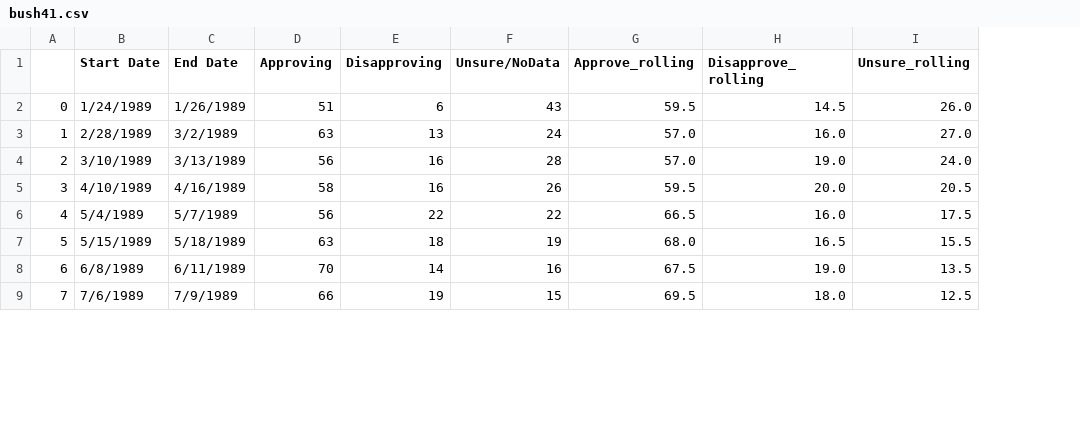
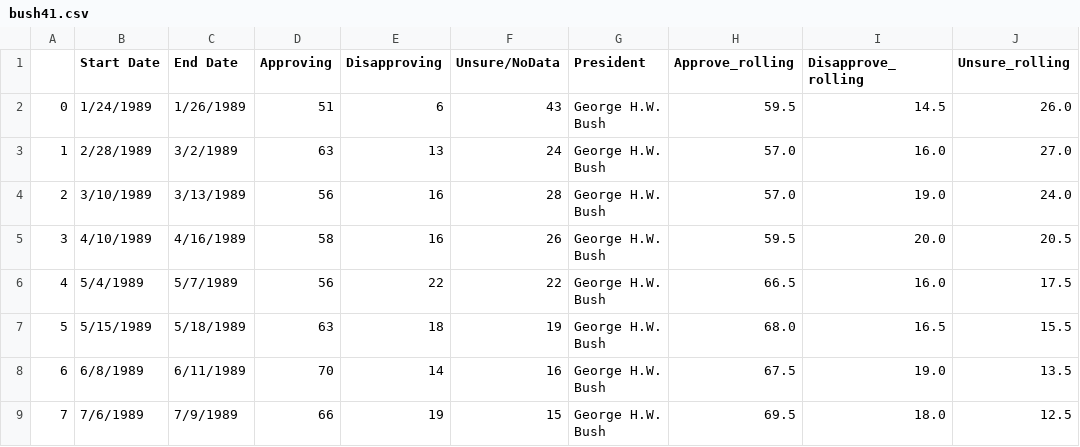
Before and after one commit to kelloggjohnd/Final_project, a CSV file: data/approval_ratings/Adjusted/bush41.csv, drawn as a sheet; only a part is shown; the diff names each change by its address in the sheet, - before the commit and + after, or states it on an @@ line.

```diff
--- a/data/approval_ratings/Adjusted/bush41.csv
+++ b/data/approval_ratings/Adjusted/bush41.csv
+column G (President), rows 2-9: all George H.W. Bush
```
Also changed, not shown: data/approval_ratings/Adjusted/bush43.csv, data/approval_ratings/Adjusted/clinton.csv, 10 other files.
